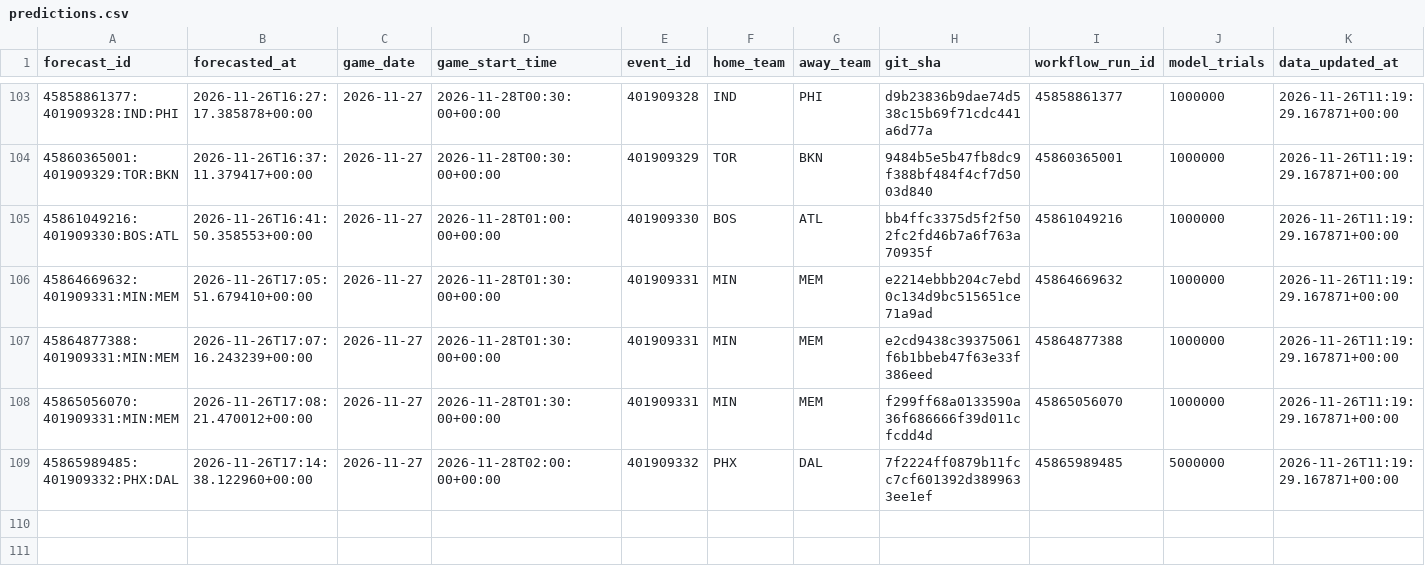
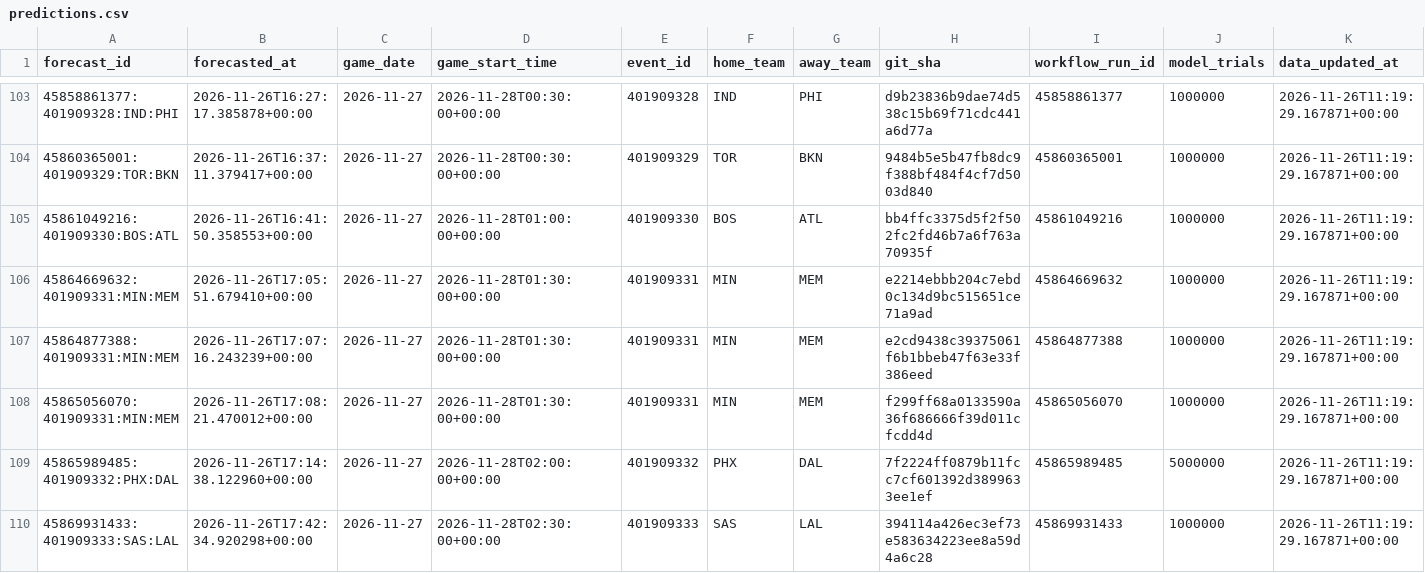
Before and after one commit to dlamb9215/Douglas-Lamb, a CSV file: nba/ledger/predictions.csv, drawn as a sheet; only a part is shown, gaps mark what is left out; rows hold the shown columns only; the diff names each change by its address in the sheet, - before the commit and + after, or states it on an @@ line.

```diff
--- a/nba/ledger/predictions.csv
+++ b/nba/ledger/predictions.csv
+row 110: 45869931433:401909333:SAS:LAL | 2026-11-26T17:42:34.920298+00:00 | 2026-11-27 | 2026-11-28T02:30:00+00:00 | 401909333 | SAS | LAL | 394114a426ec3ef73e583634223ee8a59d4a6c28 | 45869931433 | 1000000 | 2026-11-26T11:19:29.167871+00:00
```
